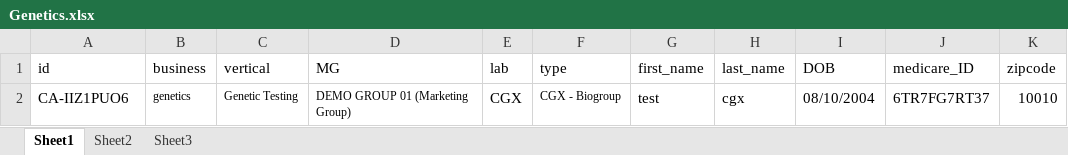
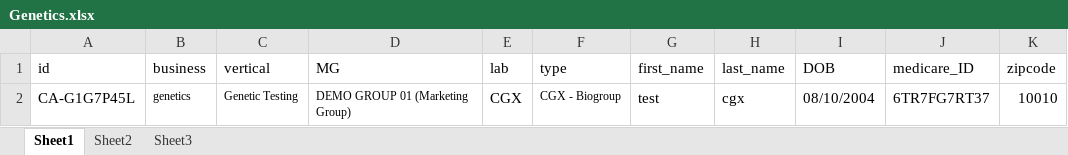
Before and after one commit to nguyenbadac0405/prod_tms, an Excel workbook: target/test-classes/Genetics.xlsx, sheet Sheet1, drawn as a sheet; values as stored, in another font and other column widths than the file's, no borders; the diff names each change by its address in the sheet, - before the commit and + after, or states it on an @@ line.

```diff
--- a/target/test-classes/Genetics.xlsx (sheet Sheet1)
+++ b/target/test-classes/Genetics.xlsx (sheet Sheet1)
-A2 (id): CA-IIZ1PUO6
+A2 (id): CA-G1G7P45L
```
Also changed, not shown: 16 other files.
